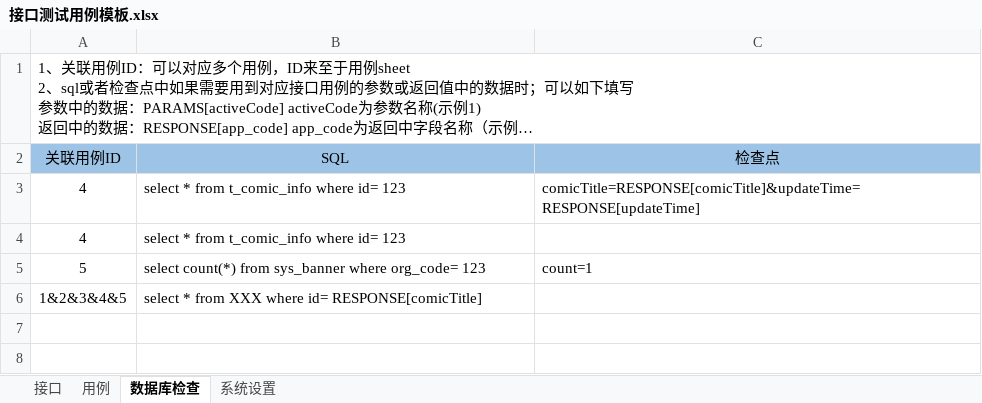
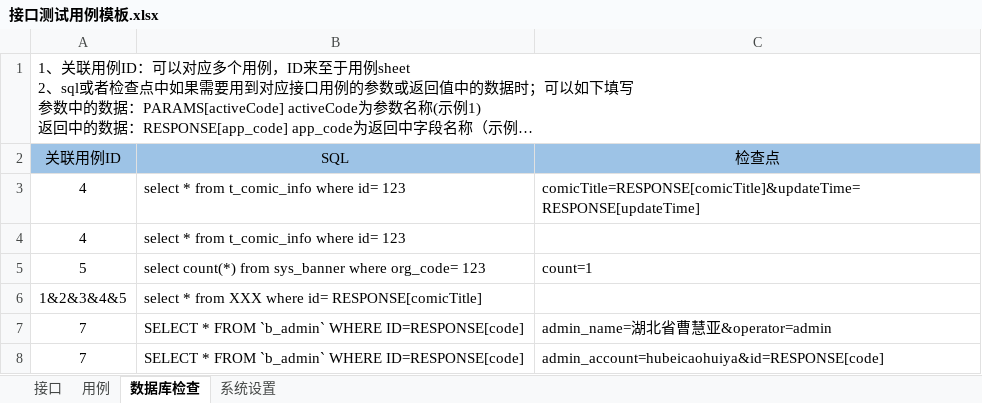
Before and after one commit to Soroke/InterfaceTestframework, an Excel workbook: 接口测试用例模板.xlsx, sheet 数据库检查, drawn as a sheet; long unchanged cells end in …; values as stored, in another font and other column widths than the file's, no borders; the diff names each change by its address in the sheet, - before the commit and + after, or states it on an @@ line.

```diff
--- a/接口测试用例模板.xlsx (sheet 数据库检查)
+++ b/接口测试用例模板.xlsx (sheet 数据库检查)
+row 7: 7 | SELECT * FROM `b_admin` WHERE ID=RESPONSE[code] | admin_name=湖北省曹慧亚&operator=admin
+row 8: 7 | SELECT * FROM `b_admin` WHERE ID=RESPONSE[code] | admin_account=hubeicaohuiya&id=RESPONSE[code]
```
Also changed, not shown: sheet 系统设置, 10 other files.
